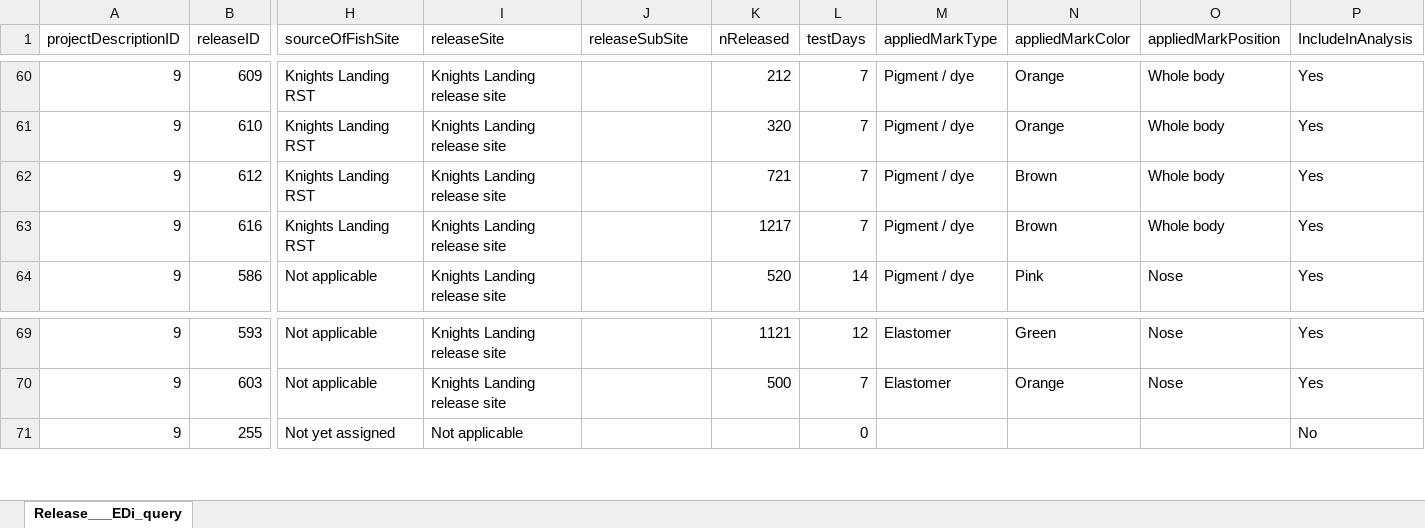
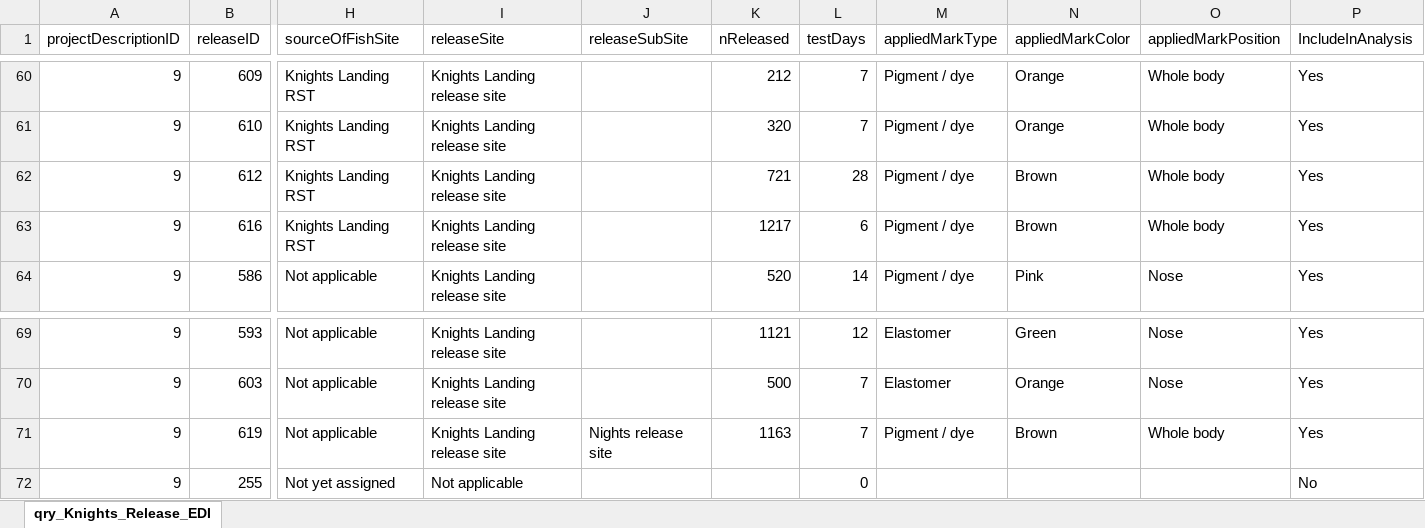
Before and after one commit to SRJPE/jpe-knights-landing-edi, an Excel workbook: data-raw/qry_Knights_Release_EDI.xlsx, sheet qry_Knights_Release_EDI, drawn as a sheet; only a part is shown, gaps mark what is left out; values as stored, in another font and other column widths than the file's, no borders; rows hold the shown columns only; the diff names each change by its address in the sheet, - before the commit and + after, or states it on an @@ line.

```diff
--- a/data-raw/qry_Knights_Release_EDI.xlsx (sheet qry_Knights_Release_EDI)
+++ b/data-raw/qry_Knights_Release_EDI.xlsx (sheet qry_Knights_Release_EDI)
-sheet tab: Release___EDi_query
+sheet tab: qry_Knights_Release_EDI
-L62 (testDays): 7
+L62 (testDays): 28
-L63 (testDays): 7
+L63 (testDays): 6
+row 71: 9 | 619 | Not applicable | Knights Landing release site | Nights release site | 1163 | 7 | Pigment / dye | Brown | Whole body | Yes
```
Also changed, not shown: data-raw/qry_Knights_Recaptures_EDI.xlsx, data-raw/qry_Knights_ReleaseFish_EDI.xlsx, 6 other files.
